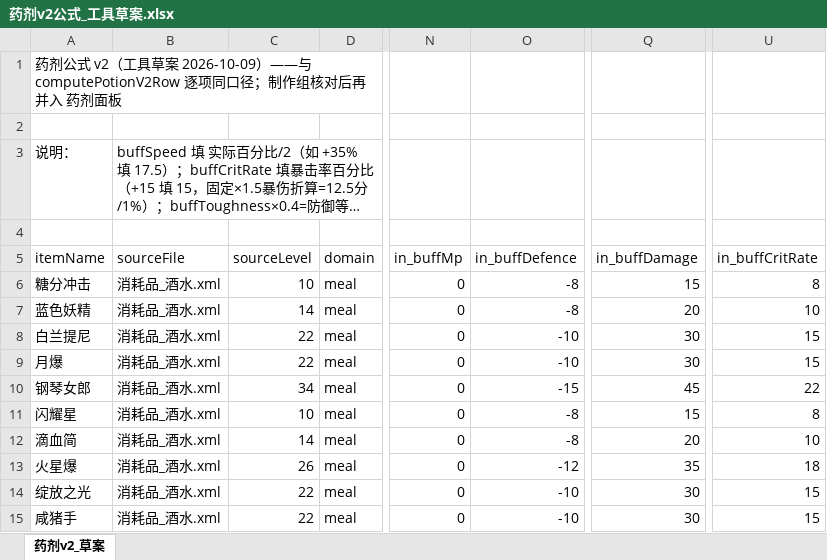
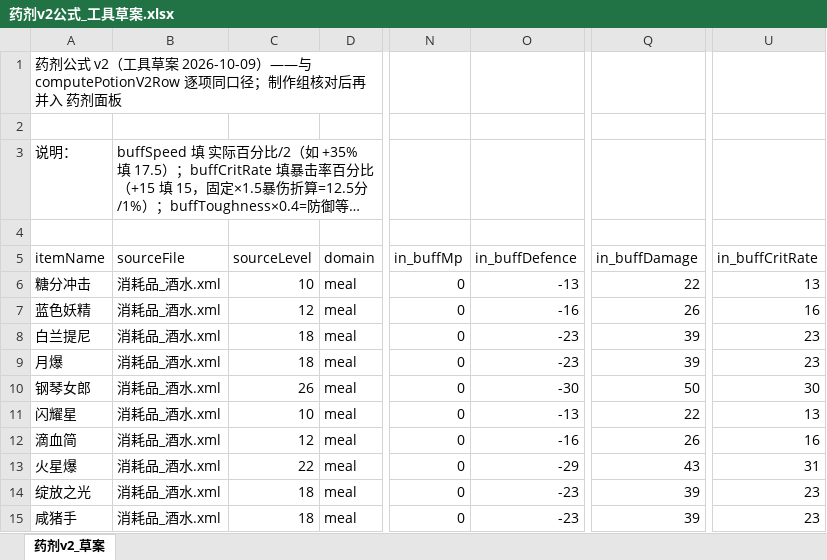
Before and after one commit to FlashNightModReborn/CrazyFlashNight, an Excel workbook: 0.说明文件与教程/药剂v2公式_工具草案.xlsx, sheet 药剂v2_草案, drawn as a sheet; only a part is shown, gaps mark what is left out; long unchanged cells end in …; values as stored, in another font and other column widths than the file's, no borders; the diff covers the shown part only; the diff names each change by its address in the sheet, - before the commit and + after, or states it on an @@ line.

```diff
--- a/0.说明文件与教程/药剂v2公式_工具草案.xlsx (sheet 药剂v2_草案)
+++ b/0.说明文件与教程/药剂v2公式_工具草案.xlsx (sheet 药剂v2_草案)
-O6 (in_buffDefence): -8
+O6 (in_buffDefence): -13
-Q6 (in_buffDamage): 15
+Q6 (in_buffDamage): 22
-U6 (in_buffCritRate): 8
+U6 (in_buffCritRate): 13
-C7 (sourceLevel): 14
+C7 (sourceLevel): 12
-O7 (in_buffDefence): -8
+O7 (in_buffDefence): -16
-Q7 (in_buffDamage): 20
+Q7 (in_buffDamage): 26
-U7 (in_buffCritRate): 10
+U7 (in_buffCritRate): 16
-C8:C9 (sourceLevel): 22
+C8:C9 (sourceLevel): 18
-O8:O9 (in_buffDefence): -10
+O8:O9 (in_buffDefence): -23
-Q8:Q9 (in_buffDamage): 30
+Q8:Q9 (in_buffDamage): 39
-U8:U9 (in_buffCritRate): 15
+U8:U9 (in_buffCritRate): 23
-C10 (sourceLevel): 34
+C10 (sourceLevel): 26
-O10 (in_buffDefence): -15
+O10 (in_buffDefence): -30
-Q10 (in_buffDamage): 45
+Q10 (in_buffDamage): 50
-U10 (in_buffCritRate): 22
+U10 (in_buffCritRate): 30
-O11 (in_buffDefence): -8
+O11 (in_buffDefence): -13
-Q11 (in_buffDamage): 15
+Q11 (in_buffDamage): 22
-U11 (in_buffCritRate): 8
+U11 (in_buffCritRate): 13
-C12 (sourceLevel): 14
+C12 (sourceLevel): 12
-O12 (in_buffDefence): -8
+O12 (in_buffDefence): -16
-Q12 (in_buffDamage): 20
+Q12 (in_buffDamage): 26
-U12 (in_buffCritRate): 10
+U12 (in_buffCritRate): 16
-C13 (sourceLevel): 26
+C13 (sourceLevel): 22
-O13 (in_buffDefence): -12
+O13 (in_buffDefence): -29
-Q13 (in_buffDamage): 35
+Q13 (in_buffDamage): 43
-U13 (in_buffCritRate): 18
+U13 (in_buffCritRate): 31
-C14:C15 (sourceLevel): 22
+C14:C15 (sourceLevel): 18
-O14:O15 (in_buffDefence): -10
+O14:O15 (in_buffDefence): -23
-Q14:Q15 (in_buffDamage): 30
+Q14:Q15 (in_buffDamage): 39
-U14:U15 (in_buffCritRate): 15
+U14:U15 (in_buffCritRate): 23
```
Also changed, not shown: 56 edited cells elsewhere in this sheet, 8 other files.
